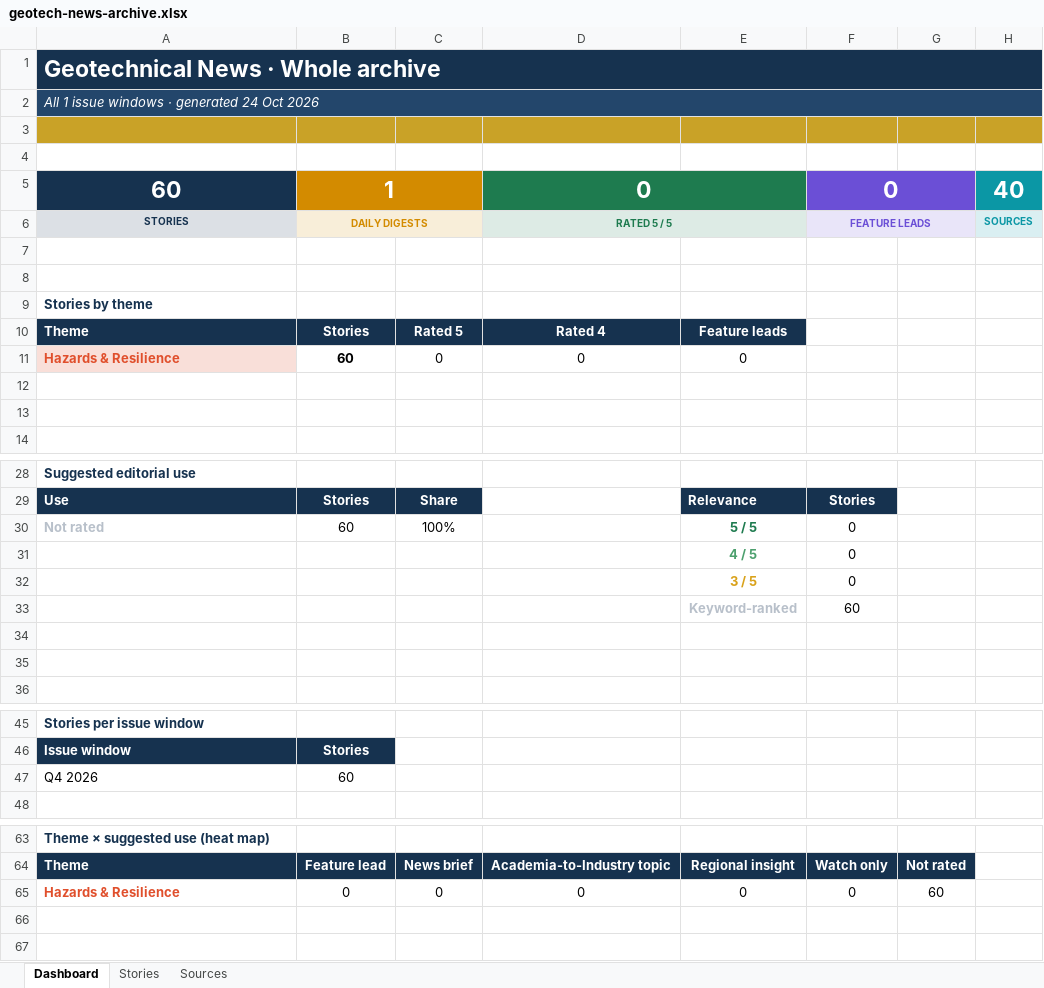
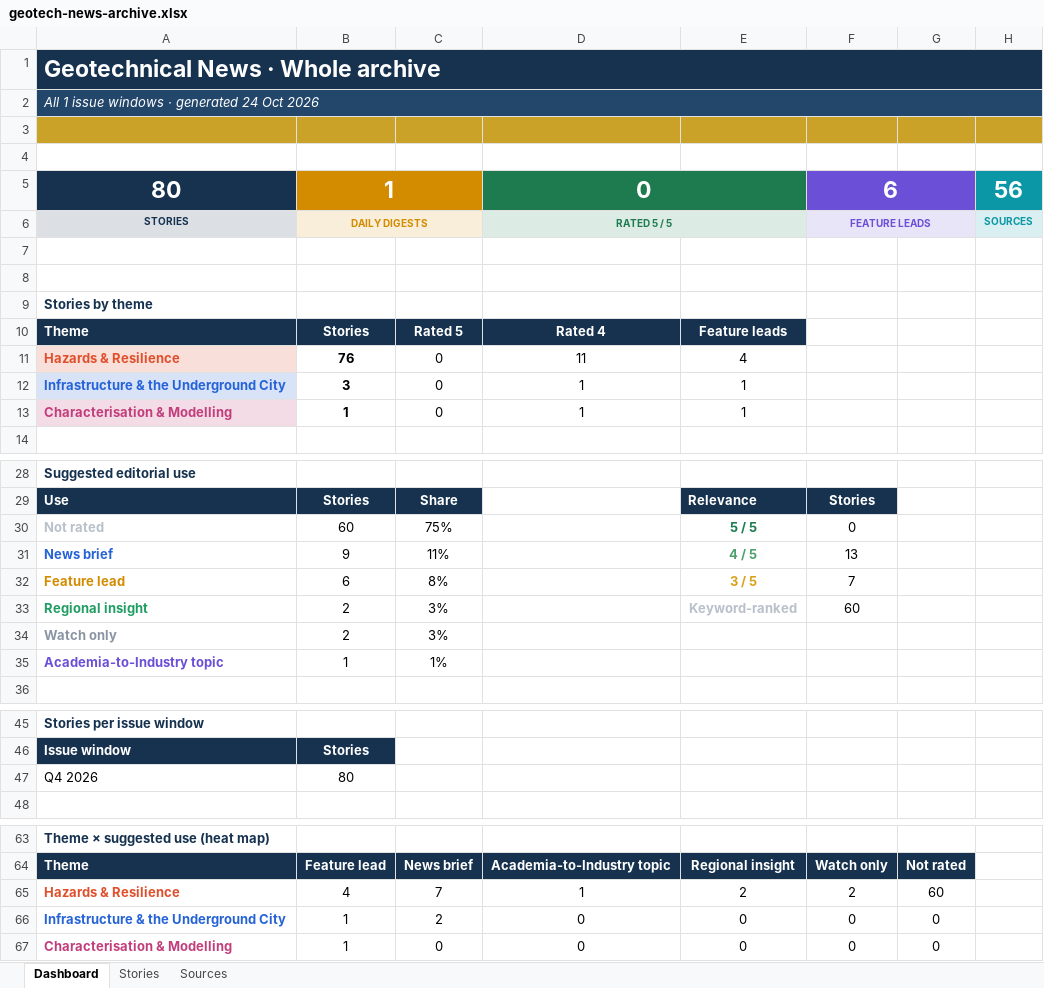
Before and after one commit to monabadr12/geotech-news, an Excel workbook: docs/exports/geotech-news-archive.xlsx, sheet Dashboard, drawn as a sheet; only a part is shown, gaps mark what is left out; values as stored, in another font and other column widths than the file's, no borders; charts and pictures and conditional formats not drawn; removed rows and columns are numbered as before the commit, all else as after; the diff names each change by its address in the sheet, - before the commit and + after, or states it on an @@ line.

```diff
--- a/docs/exports/geotech-news-archive.xlsx (sheet Dashboard)
+++ b/docs/exports/geotech-news-archive.xlsx (sheet Dashboard)
-row 5: 60 | 1 |  | 0 |  | 0 |  | 40
+row 5: 80 | 1 |  | 0 |  | 6 |  | 56
-B11: 60
+B11: 76
-D11: 0
+D11: 11
-E11: 0
+E11: 4
-row 12: (empty)
+row 12: Infrastructure & the Underground City | 3 | 0 | 1 | 1
-A12 fill: none
+A12 fill: #D8E3F8
-row 13: (empty)
+row 13: Characterisation & Modelling | 1 | 0 | 1 | 1
-A13 fill: none
+A13 fill: #F4DCE7
-C30: 100%
+C30: 75%
-row 31:  |  |  |  | 4 / 5 | 0
-row 32:  |  |  |  | 3 / 5 | 0
-row 33:  |  |  |  | Keyword-ranked | 60
-row 31: (empty)
+row 31: News brief | 9 | 11% |  | 4 / 5 | 13
-row 32: (empty)
+row 32: Feature lead | 6 | 8% |  | 3 / 5 | 7
+row 33: Regional insight | 2 | 3% |  | Keyword-ranked | 60
+row 34: Watch only | 2 | 3%
+row 35: Academia-to-Industry topic | 1 | 1%
-B47: 60
+B47: 80
+row 65: Hazards & Resilience | 4 | 7 | 1 | 2 | 2 | 60
+row 66: Infrastructure & the Underground City | 1 | 2 | 0 | 0 | 0 | 0
-A67: Hazards & Resilience
+A67: Characterisation & Modelling
-A67 text colour: #E04F2C
+A67 text colour: #C23D7B
-B67: 0
+B67: 1
-G67: 60
+G67: 0
```
Also changed, not shown: sheet Stories, sheet Sources, charts or pictures, docs/exports/2026-Q4.xlsx, 10 other files.
